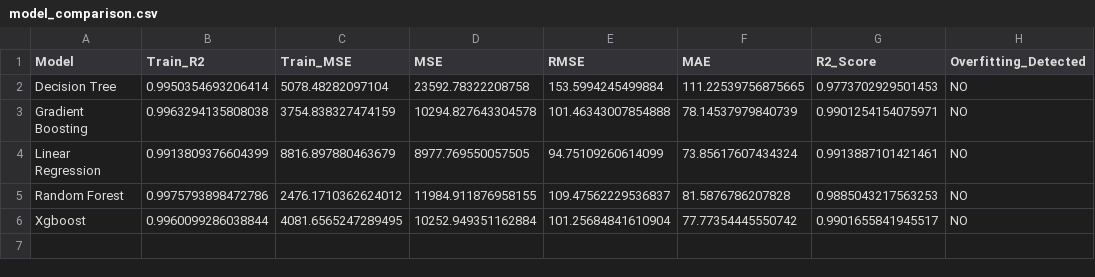
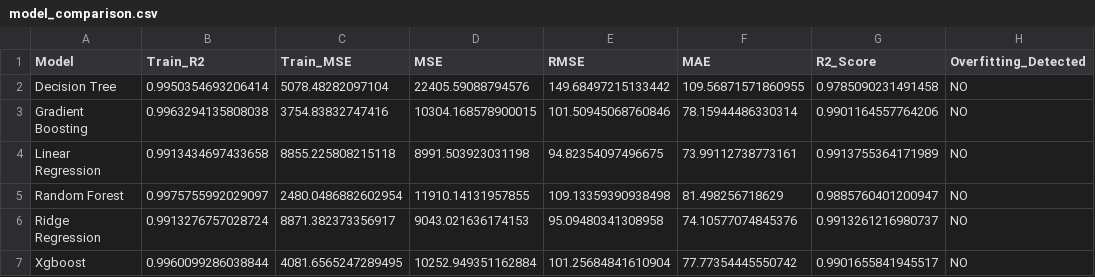
Before and after one commit to SK4LEGENDS/SmartCampus-Twin, a CSV file: SmartCampusML/outputs/reports/model_comparison.csv, drawn as a sheet.

Commit message:
feat: implement Logistic Regression anomaly classification and Ridge L2 regularized regression

```diff
--- a/SmartCampusML/outputs/reports/model_comparison.csv
+++ b/SmartCampusML/outputs/reports/model_comparison.csv
@@ -1,6 +1,7 @@
 Model,Train_R2,Train_MSE,MSE,RMSE,MAE,R2_Score,Overfitting_Detected
-Decision Tree,0.9950354693206414,5078.48282097104,23592.78322208758,153.5994245499884,111.22539756875665,0.9773702929501453,NO
-Gradient Boosting,0.9963294135808038,3754.838327474159,10294.827643304578,101.46343007854888,78.14537979840739,0.9901254154075971,NO
-Linear Regression,0.9913809376604399,8816.897880463679,8977.769550057505,94.75109260614099,73.85617607434324,0.9913887101421461,NO
-Random Forest,0.9975793898472786,2476.1710362624012,11984.911876958155,109.47562229536837,81.5876786207828,0.9885043217563253,NO
+Decision Tree,0.9950354693206414,5078.48282097104,22405.59088794576,149.68497215133442,109.56871571860955,0.9785090231491458,NO
+Gradient Boosting,0.9963294135808038,3754.83832747416,10304.168578900015,101.50945068760846,78.15944486330314,0.9901164557764206,NO
+Linear Regression,0.9913434697433658,8855.225808215118,8991.503923031198,94.82354097496675,73.99112738773161,0.9913755364171989,NO
+Random Forest,0.9975755992029097,2480.0486882602954,11910.14131957855,109.13359390938498,81.498256718629,0.9885760401200947,NO
+Ridge Regression,0.9913276757028724,8871.382373356917,9043.021636174153,95.09480341308958,74.10577074845376,0.9913261216980737,NO
 Xgboost,0.9960099286038844,4081.6565247289495,10252.949351162884,101.25684841610904,77.77354445550742,0.9901655841945517,NO
```
Also changed, not shown: 17 other files.
